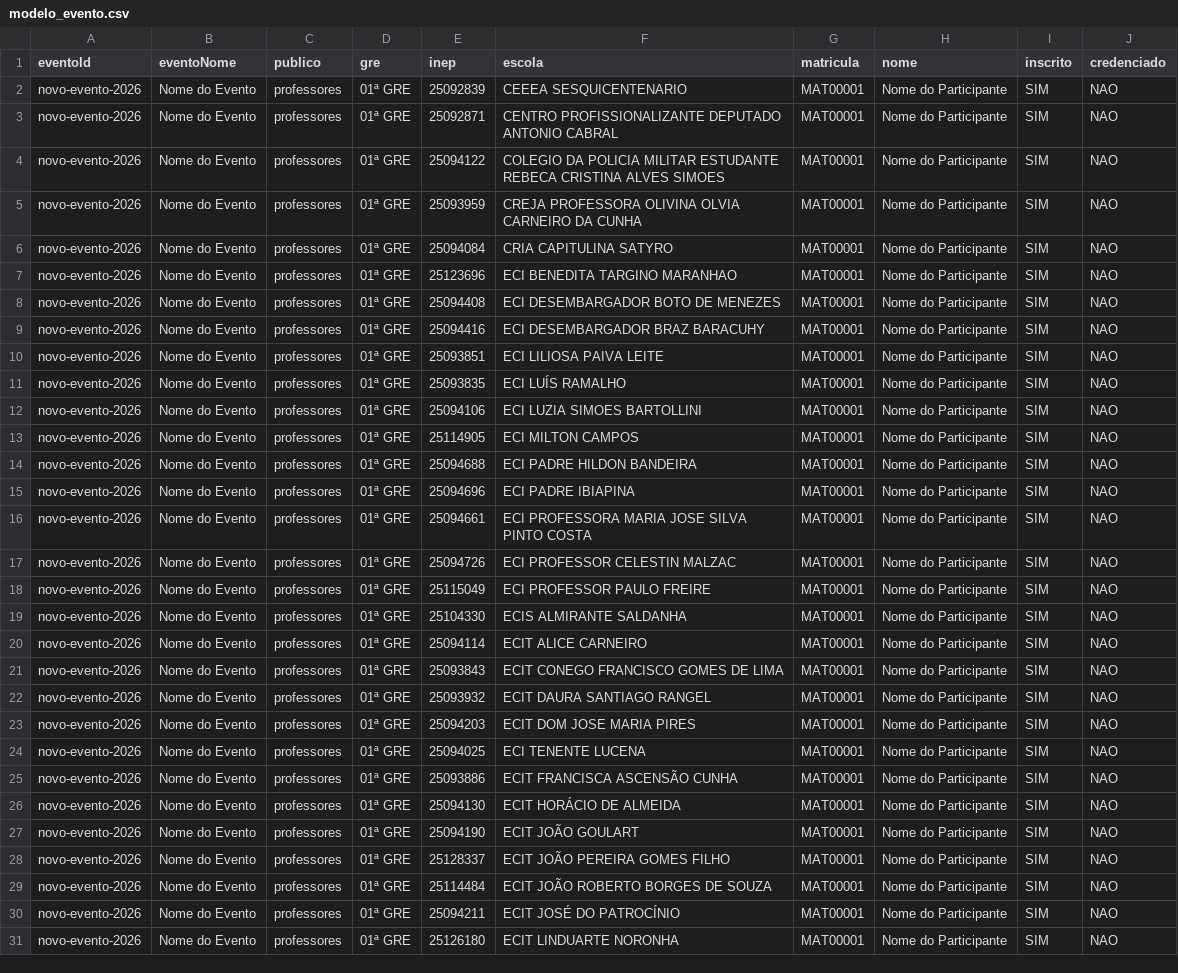
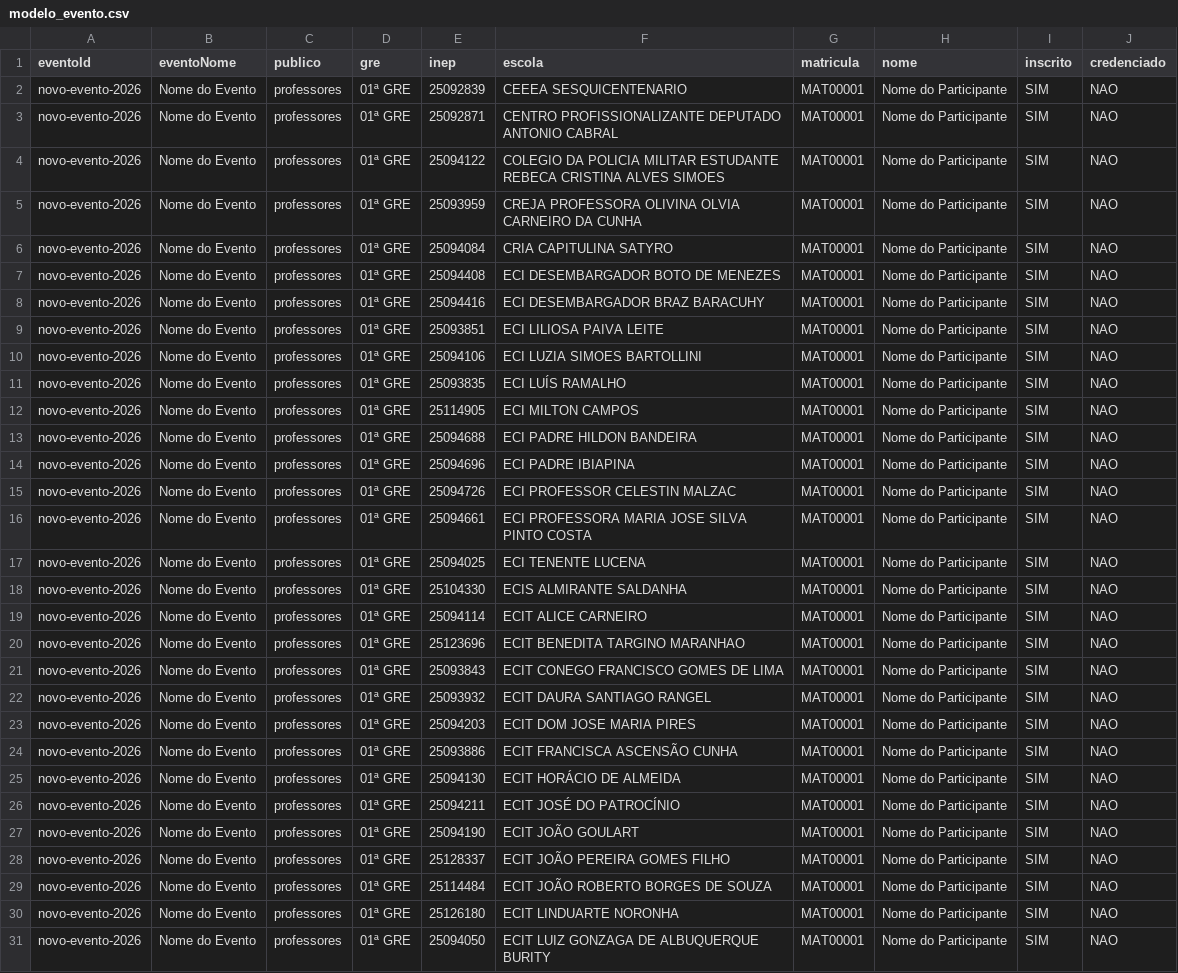
Before and after one commit to ProfRayllon/MonitorForma-o, a CSV file: templates/modelo_evento.csv, drawn as a sheet.

Commit message:
Atualiza fluxo de professores com base SIAGE

```diff
--- a/templates/modelo_evento.csv
+++ b/templates/modelo_evento.csv
@@ -6,3 +6,2 @@ novo-evento-2026,Nome do Evento,professores,01ª GRE,25093959,CREJA PROFESSORA O
 novo-evento-2026,Nome do Evento,professores,01ª GRE,25094084,CRIA CAPITULINA SATYRO,MAT00001,Nome do Participante,SIM,NAO
-novo-evento-2026,Nome do Evento,professores,01ª GRE,25123696,ECI BENEDITA TARGINO MARANHAO,MAT00001,Nome do Participante,SIM,NAO
 novo-evento-2026,Nome do Evento,professores,01ª GRE,25094408,ECI DESEMBARGADOR BOTO DE MENEZES,MAT00001,Nome do Participante,SIM,NAO
@@ -10,4 +9,4 @@ novo-evento-2026,Nome do Evento,professores,01ª GRE,25094416,ECI DESEMBARGADOR
 novo-evento-2026,Nome do Evento,professores,01ª GRE,25093851,ECI LILIOSA PAIVA LEITE,MAT00001,Nome do Participante,SIM,NAO
+novo-evento-2026,Nome do Evento,professores,01ª GRE,25094106,ECI LUZIA SIMOES BARTOLLINI,MAT00001,Nome do Participante,SIM,NAO
 novo-evento-2026,Nome do Evento,professores,01ª GRE,25093835,ECI LUÍS RAMALHO,MAT00001,Nome do Participante,SIM,NAO
-novo-evento-2026,Nome do Evento,professores,01ª GRE,25094106,ECI LUZIA SIMOES BARTOLLINI,MAT00001,Nome do Participante,SIM,NAO
 novo-evento-2026,Nome do Evento,professores,01ª GRE,25114905,ECI MILTON CAMPOS,MAT00001,Nome do Participante,SIM,NAO
@@ -15,7 +14,8 @@ novo-evento-2026,Nome do Evento,professores,01ª GRE,25094688,ECI PADRE HILDON B
 novo-evento-2026,Nome do Evento,professores,01ª GRE,25094696,ECI PADRE IBIAPINA,MAT00001,Nome do Participante,SIM,NAO
+novo-evento-2026,Nome do Evento,professores,01ª GRE,25094726,ECI PROFESSOR CELESTIN MALZAC,MAT00001,Nome do Participante,SIM,NAO
 novo-evento-2026,Nome do Evento,professores,01ª GRE,25094661,ECI PROFESSORA MARIA JOSE SILVA PINTO COSTA,MAT00001,Nome do Participante,SIM,NAO
-novo-evento-2026,Nome do Evento,professores,01ª GRE,25094726,ECI PROFESSOR CELESTIN MALZAC,MAT00001,Nome do Participante,SIM,NAO
-novo-evento-2026,Nome do Evento,professores,01ª GRE,25115049,ECI PROFESSOR PAULO FREIRE,MAT00001,Nome do Participante,SIM,NAO
+novo-evento-2026,Nome do Evento,professores,01ª GRE,25094025,ECI TENENTE LUCENA,MAT00001,Nome do Participante,SIM,NAO
 novo-evento-2026,Nome do Evento,professores,01ª GRE,25104330,ECIS ALMIRANTE SALDANHA,MAT00001,Nome do Participante,SIM,NAO
 novo-evento-2026,Nome do Evento,professores,01ª GRE,25094114,ECIT ALICE CARNEIRO,MAT00001,Nome do Participante,SIM,NAO
+novo-evento-2026,Nome do Evento,professores,01ª GRE,25123696,ECIT BENEDITA TARGINO MARANHAO,MAT00001,Nome do Participante,SIM,NAO
 novo-evento-2026,Nome do Evento,professores,01ª GRE,25093843,ECIT CONEGO FRANCISCO GOMES DE LIMA,MAT00001,Nome do Participante,SIM,NAO
@@ -23,5 +23,5 @@ novo-evento-2026,Nome do Evento,professores,01ª GRE,25093932,ECIT DAURA SANTIAG
 novo-evento-2026,Nome do Evento,professores,01ª GRE,25094203,ECIT DOM JOSE MARIA PIRES,MAT00001,Nome do Participante,SIM,NAO
-novo-evento-2026,Nome do Evento,professores,01ª GRE,25094025,ECI TENENTE LUCENA,MAT00001,Nome do Participante,SIM,NAO
 novo-evento-2026,Nome do Evento,professores,01ª GRE,25093886,ECIT FRANCISCA ASCENSÃO CUNHA,MAT00001,Nome do Participante,SIM,NAO
 novo-evento-2026,Nome do Evento,professores,01ª GRE,25094130,ECIT HORÁCIO DE ALMEIDA,MAT00001,Nome do Participante,SIM,NAO
+novo-evento-2026,Nome do Evento,professores,01ª GRE,25094211,ECIT JOSÉ DO PATROCÍNIO,MAT00001,Nome do Participante,SIM,NAO
 novo-evento-2026,Nome do Evento,professores,01ª GRE,25094190,ECIT JOÃO GOULART,MAT00001,Nome do Participante,SIM,NAO
@@ -29,3 +29,3 @@ novo-evento-2026,Nome do Evento,professores,01ª GRE,25128337,ECIT JOÃO PEREIRA
 novo-evento-2026,Nome do Evento,professores,01ª GRE,25114484,ECIT JOÃO ROBERTO BORGES DE SOUZA,MAT00001,Nome do Participante,SIM,NAO
-novo-evento-2026,Nome do Evento,professores,01ª GRE,25094211,ECIT JOSÉ DO PATROCÍNIO,MAT00001,Nome do Participante,SIM,NAO
 novo-evento-2026,Nome do Evento,professores,01ª GRE,25126180,ECIT LINDUARTE NORONHA,MAT00001,Nome do Participante,SIM,NAO
+novo-evento-2026,Nome do Evento,professores,01ª GRE,25094050,ECIT LUIZ GONZAGA DE ALBUQUERQUE BURITY,MAT00001,Nome do Participante,SIM,NAO
```
Also changed, not shown: 6 other files.
